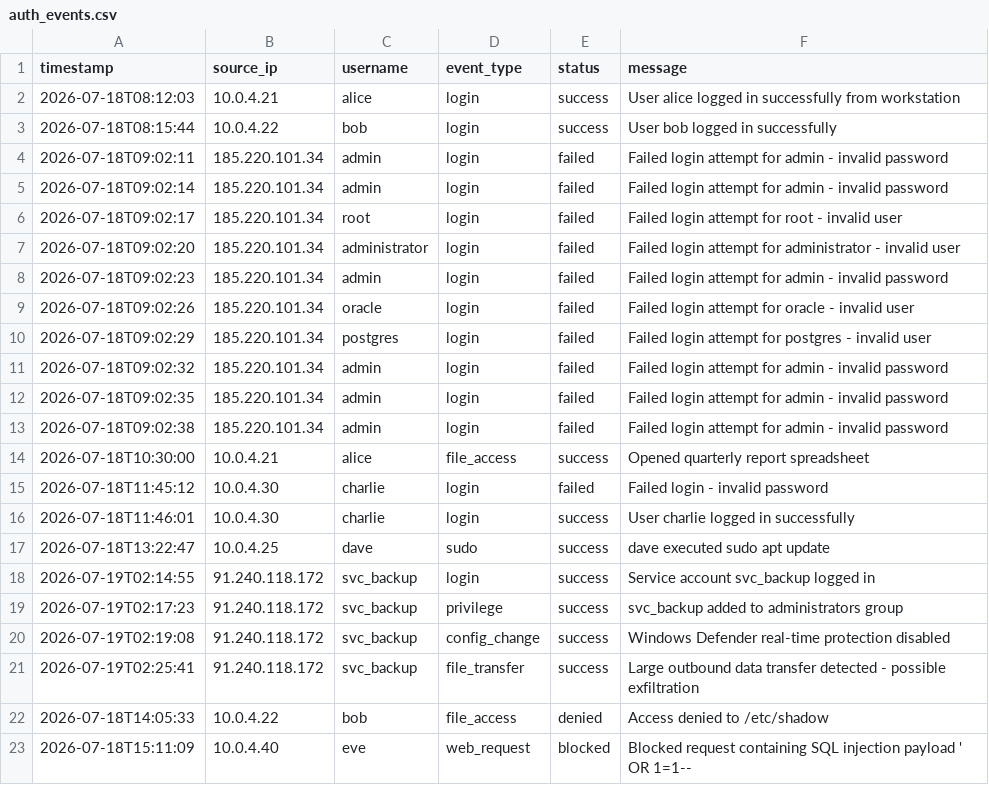
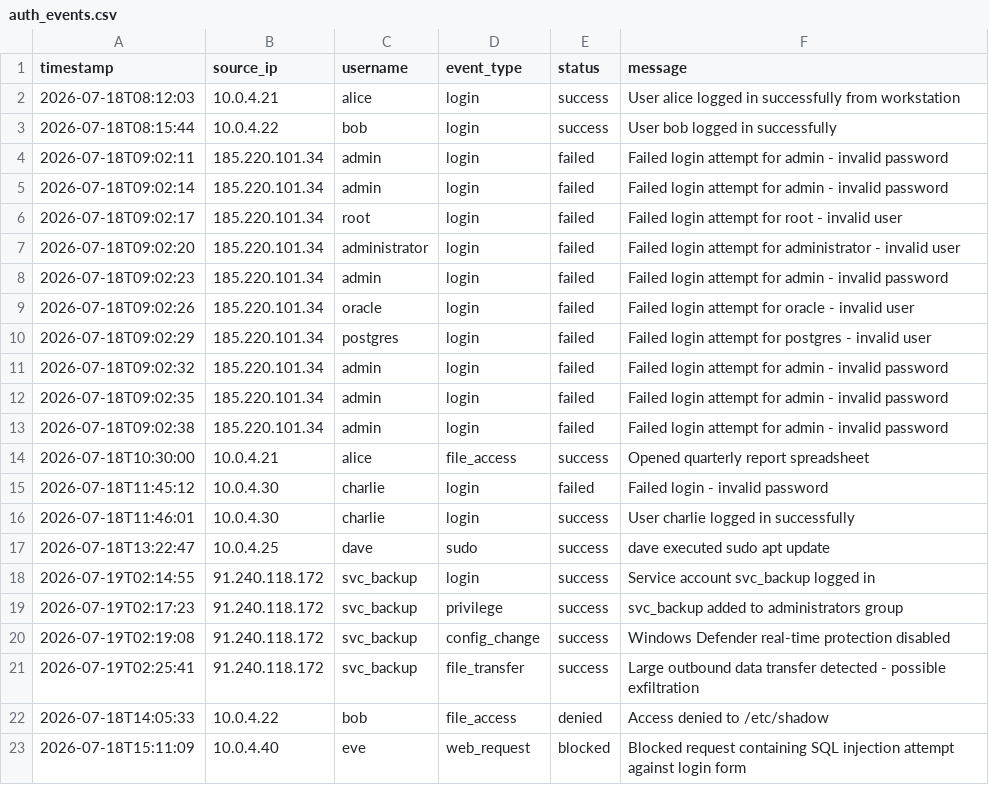
Before and after one commit to JasonKelly2025/seclog-dashboard, a CSV file: backend/sample_logs/auth_events.csv, drawn as a sheet.

```diff
--- a/backend/sample_logs/auth_events.csv
+++ b/backend/sample_logs/auth_events.csv
@@ -22,2 +22,2 @@ timestamp,source_ip,username,event_type,status,message
 2026-07-18T14:05:33,10.0.4.22,bob,file_access,denied,Access denied to /etc/shadow
-2026-07-18T15:11:09,10.0.4.40,eve,web_request,blocked,Blocked request containing SQL injection payload ' OR 1=1--
+2026-07-18T15:11:09,10.0.4.40,eve,web_request,blocked,Blocked request containing SQL injection attempt against login form
```
